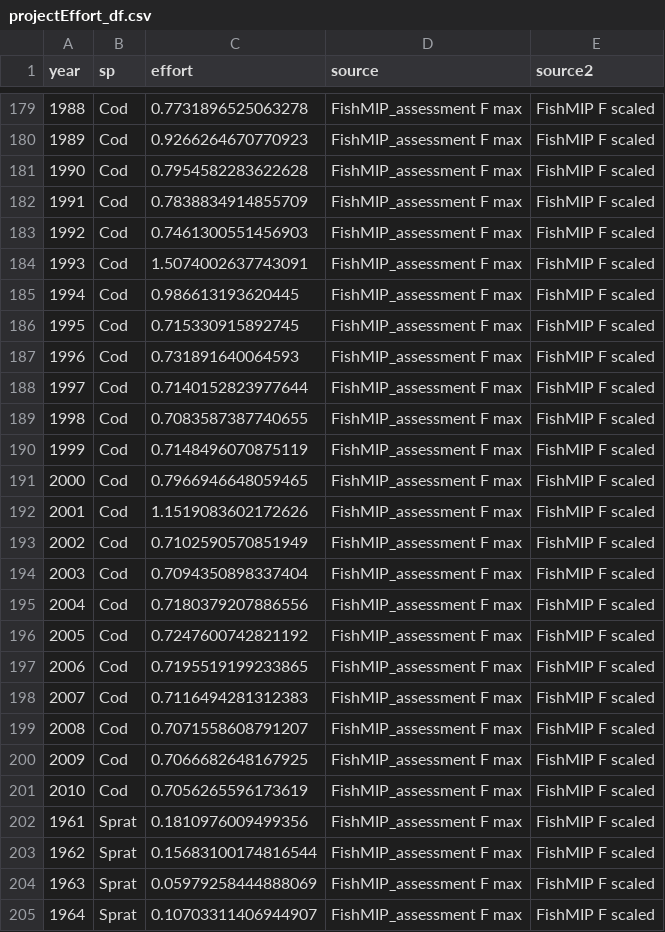
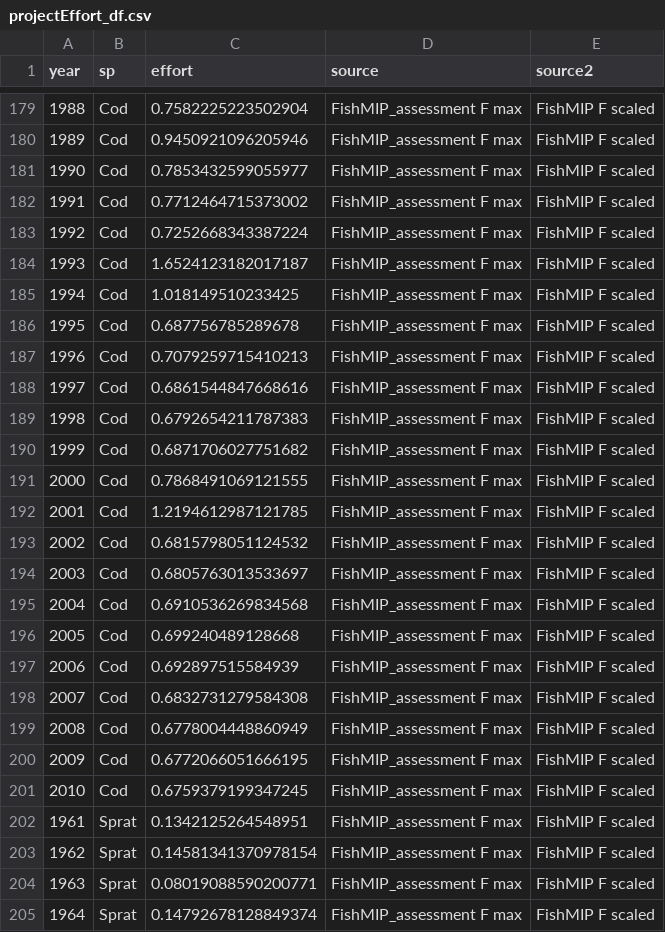
Before and after one commit to maxlindmark/mizer-rewiring, a CSV file: baltic/FishMIP/Input-mizer/projectEffort_df.csv, drawn as a sheet; only a part is shown, gaps mark what is left out; the diff covers the shown part only.

```diff
--- a/baltic/FishMIP/Input-mizer/projectEffort_df.csv
+++ b/baltic/FishMIP/Input-mizer/projectEffort_df.csv
@@ -179,27 +179,27 @@ year,sp,effort,source,source2
-1988,Cod,0.7731896525063278,FishMIP_assessment F max,FishMIP F scaled
-1989,Cod,0.9266264670770923,FishMIP_assessment F max,FishMIP F scaled
-1990,Cod,0.7954582283622628,FishMIP_assessment F max,FishMIP F scaled
-1991,Cod,0.7838834914855709,FishMIP_assessment F max,FishMIP F scaled
-1992,Cod,0.7461300551456903,FishMIP_assessment F max,FishMIP F scaled
-1993,Cod,1.5074002637743091,FishMIP_assessment F max,FishMIP F scaled
-1994,Cod,0.986613193620445,FishMIP_assessment F max,FishMIP F scaled
-1995,Cod,0.715330915892745,FishMIP_assessment F max,FishMIP F scaled
-1996,Cod,0.731891640064593,FishMIP_assessment F max,FishMIP F scaled
-1997,Cod,0.7140152823977644,FishMIP_assessment F max,FishMIP F scaled
-1998,Cod,0.7083587387740655,FishMIP_assessment F max,FishMIP F scaled
-1999,Cod,0.7148496070875119,FishMIP_assessment F max,FishMIP F scaled
-2000,Cod,0.7966946648059465,FishMIP_assessment F max,FishMIP F scaled
-2001,Cod,1.1519083602172626,FishMIP_assessment F max,FishMIP F scaled
-2002,Cod,0.7102590570851949,FishMIP_assessment F max,FishMIP F scaled
-2003,Cod,0.7094350898337404,FishMIP_assessment F max,FishMIP F scaled
-2004,Cod,0.7180379207886556,FishMIP_assessment F max,FishMIP F scaled
-2005,Cod,0.7247600742821192,FishMIP_assessment F max,FishMIP F scaled
-2006,Cod,0.7195519199233865,FishMIP_assessment F max,FishMIP F scaled
-2007,Cod,0.7116494281312383,FishMIP_assessment F max,FishMIP F scaled
-2008,Cod,0.7071558608791207,FishMIP_assessment F max,FishMIP F scaled
-2009,Cod,0.7066682648167925,FishMIP_assessment F max,FishMIP F scaled
-2010,Cod,0.7056265596173619,FishMIP_assessment F max,FishMIP F scaled
-1961,Sprat,0.1810976009499356,FishMIP_assessment F max,FishMIP F scaled
-1962,Sprat,0.15683100174816544,FishMIP_assessment F max,FishMIP F scaled
-1963,Sprat,0.05979258444888069,FishMIP_assessment F max,FishMIP F scaled
-1964,Sprat,0.10703311406944907,FishMIP_assessment F max,FishMIP F scaled
+1988,Cod,0.7582225223502904,FishMIP_assessment F max,FishMIP F scaled
+1989,Cod,0.9450921096205946,FishMIP_assessment F max,FishMIP F scaled
+1990,Cod,0.7853432599055977,FishMIP_assessment F max,FishMIP F scaled
+1991,Cod,0.7712464715373002,FishMIP_assessment F max,FishMIP F scaled
+1992,Cod,0.7252668343387224,FishMIP_assessment F max,FishMIP F scaled
+1993,Cod,1.6524123182017187,FishMIP_assessment F max,FishMIP F scaled
+1994,Cod,1.018149510233425,FishMIP_assessment F max,FishMIP F scaled
+1995,Cod,0.687756785289678,FishMIP_assessment F max,FishMIP F scaled
+1996,Cod,0.7079259715410213,FishMIP_assessment F max,FishMIP F scaled
+1997,Cod,0.6861544847668616,FishMIP_assessment F max,FishMIP F scaled
+1998,Cod,0.6792654211787383,FishMIP_assessment F max,FishMIP F scaled
+1999,Cod,0.6871706027751682,FishMIP_assessment F max,FishMIP F scaled
+2000,Cod,0.7868491069121555,FishMIP_assessment F max,FishMIP F scaled
+2001,Cod,1.2194612987121785,FishMIP_assessment F max,FishMIP F scaled
+2002,Cod,0.6815798051124532,FishMIP_assessment F max,FishMIP F scaled
+2003,Cod,0.6805763013533697,FishMIP_assessment F max,FishMIP F scaled
+2004,Cod,0.6910536269834568,FishMIP_assessment F max,FishMIP F scaled
+2005,Cod,0.699240489128668,FishMIP_assessment F max,FishMIP F scaled
+2006,Cod,0.692897515584939,FishMIP_assessment F max,FishMIP F scaled
+2007,Cod,0.6832731279584308,FishMIP_assessment F max,FishMIP F scaled
+2008,Cod,0.6778004448860949,FishMIP_assessment F max,FishMIP F scaled
+2009,Cod,0.6772066051666195,FishMIP_assessment F max,FishMIP F scaled
+2010,Cod,0.6759379199347245,FishMIP_assessment F max,FishMIP F scaled
+1961,Sprat,0.1342125264548951,FishMIP_assessment F max,FishMIP F scaled
+1962,Sprat,0.14581341370978154,FishMIP_assessment F max,FishMIP F scaled
+1963,Sprat,0.08019088590200771,FishMIP_assessment F max,FishMIP F scaled
+1964,Sprat,0.14792678128849374,FishMIP_assessment F max,FishMIP F scaled
```
Also changed, not shown: 123 edited cells elsewhere in this file, 9 other files.
